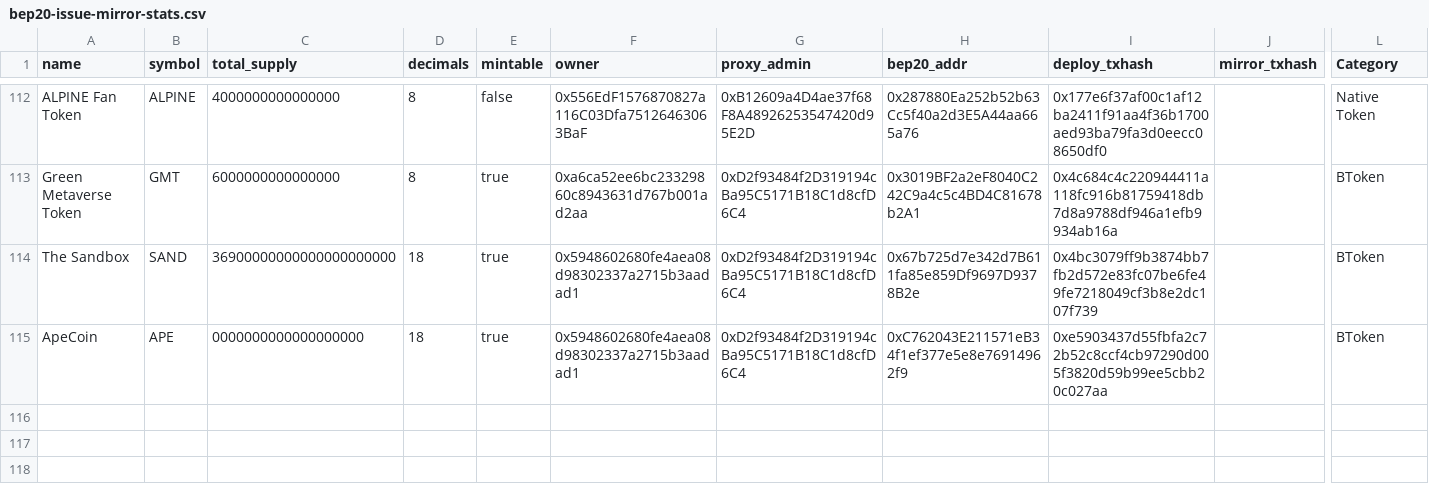
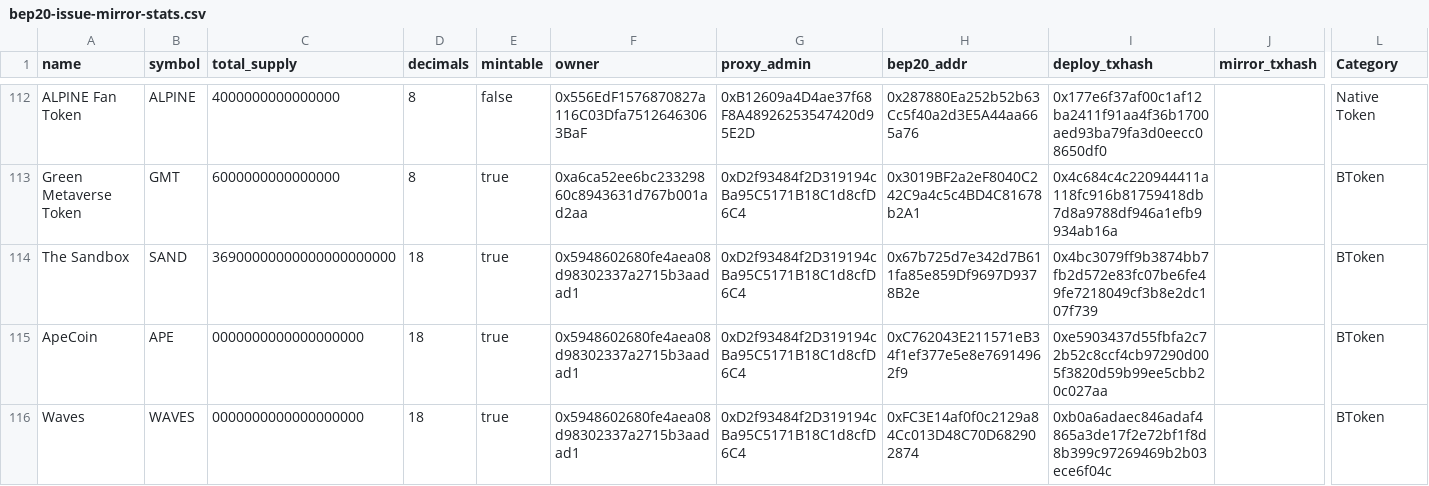
Before and after one commit to bnb-chain/bep20-issue-mirror-stats, a CSV file: bep20-issue-mirror-stats.csv, drawn as a sheet; only a part is shown, gaps mark what is left out; rows hold the shown columns only; the diff names each change by its address in the sheet, - before the commit and + after, or states it on an @@ line.

Commit message:
update stats

```diff
--- a/bep20-issue-mirror-stats.csv
+++ b/bep20-issue-mirror-stats.csv
+row 116: Waves | WAVES | 0000000000000000000 | 18 | true | 0x5948602680fe4aea08d98302337a2715b3aadad1 | 0xD2f93484f2D319194cBa95C5171B18C1d8cfD6C4 | 0xFC3E14af0f0c2129a84Cc013D48C70D682902874 | 0xb0a6adaec846adaf4865a3de17f2e72bf1f8d8b399c97269469b2b03ece6f04c |  | BToken
```
